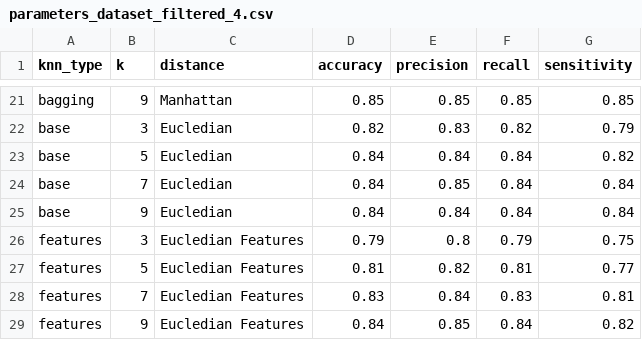
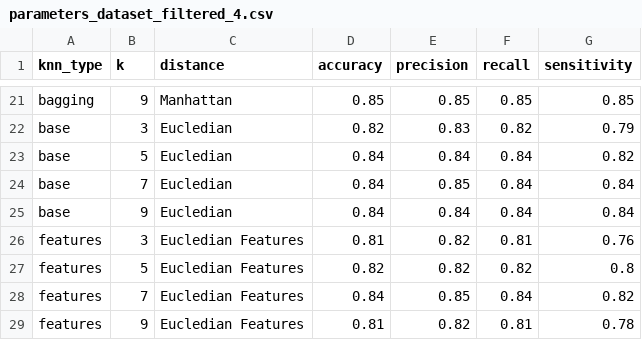
Before and after one commit to Alejandro-131004/supervised_learning, a CSV file: parameters_dataset_filtered_4.csv, drawn as a sheet; only a part is shown, gaps mark what is left out.

```diff
--- a/parameters_dataset_filtered_4.csv
+++ b/parameters_dataset_filtered_4.csv
@@ -25,5 +25,5 @@ base,7,Eucledian,0.84,0.85,0.84,0.84
 base,9,Eucledian,0.84,0.84,0.84,0.84
-features,3,Eucledian Features,0.79,0.8,0.79,0.75
-features,5,Eucledian Features,0.81,0.82,0.81,0.77
-features,7,Eucledian Features,0.83,0.84,0.83,0.81
-features,9,Eucledian Features,0.84,0.85,0.84,0.82
+features,3,Eucledian Features,0.81,0.82,0.81,0.76
+features,5,Eucledian Features,0.82,0.82,0.82,0.8
+features,7,Eucledian Features,0.84,0.85,0.84,0.82
+features,9,Eucledian Features,0.81,0.82,0.81,0.78
```
Also changed, not shown: parameters_dataset_filtered_1.csv, parameters_dataset_filtered_2.csv, 4 other files.
